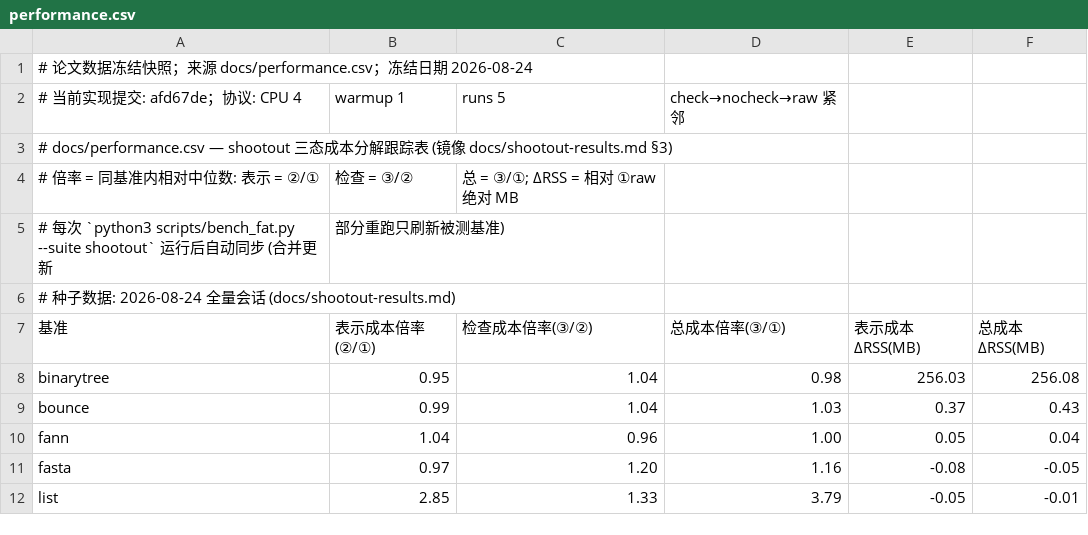
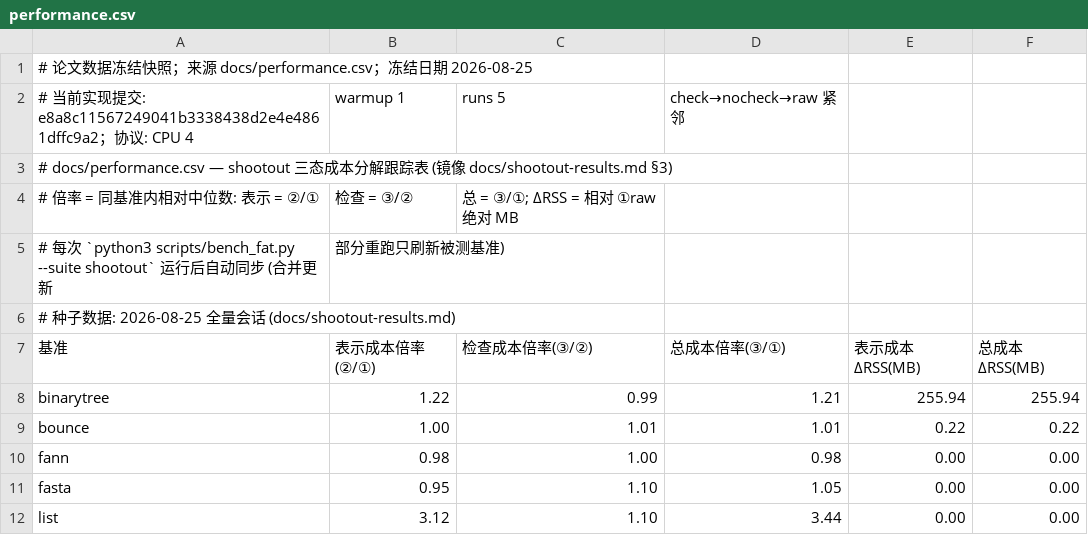
Before and after one commit to FDU-SSR/yian-lang, a CSV file: paper/data/performance.csv, drawn as a sheet; only a part is shown; the diff covers the shown part only.

Commit message:
update data

```diff
--- a/paper/data/performance.csv
+++ b/paper/data/performance.csv
@@ -1,3 +1,3 @@
-# 论文数据冻结快照；来源 docs/performance.csv；冻结日期 2026-08-24
-# 当前实现提交: afd67de；协议: CPU 4, warmup 1, runs 5, check→nocheck→raw 紧邻
+# 论文数据冻结快照；来源 docs/performance.csv；冻结日期 2026-08-25
+# 当前实现提交: e8a8c11567249041b3338438d2e4e4861dffc9a2；协议: CPU 4, warmup 1, runs 5, check→nocheck→raw 紧邻
 # docs/performance.csv — shootout 三态成本分解跟踪表 (镜像 docs/shootout-results.md §3)
@@ -5,8 +5,8 @@
 # 每次 `python3 scripts/bench_fat.py --suite shootout` 运行后自动同步 (合并更新, 部分重跑只刷新被测基准)
-# 种子数据: 2026-08-24 全量会话 (docs/shootout-results.md)
+# 种子数据: 2026-08-25 全量会话 (docs/shootout-results.md)
 基准,表示成本倍率(②/①),检查成本倍率(③/②),总成本倍率(③/①),表示成本ΔRSS(MB),总成本ΔRSS(MB)
-binarytree,0.95,1.04,0.98,256.03,256.08
-bounce,0.99,1.04,1.03,0.37,0.43
-fann,1.04,0.96,1.00,0.05,0.04
-fasta,0.97,1.20,1.16,-0.08,-0.05
-list,2.85,1.33,3.79,-0.05,-0.01
+binarytree,1.22,0.99,1.21,255.94,255.94
+bounce,1.00,1.01,1.01,0.22,0.22
+fann,0.98,1.00,0.98,0.00,0.00
+fasta,0.95,1.10,1.05,0.00,0.00
+list,3.12,1.10,3.44,0.00,0.00
```
Also changed, not shown: 41 edited cells elsewhere in this file, docs/performance.csv, 5 other files.
